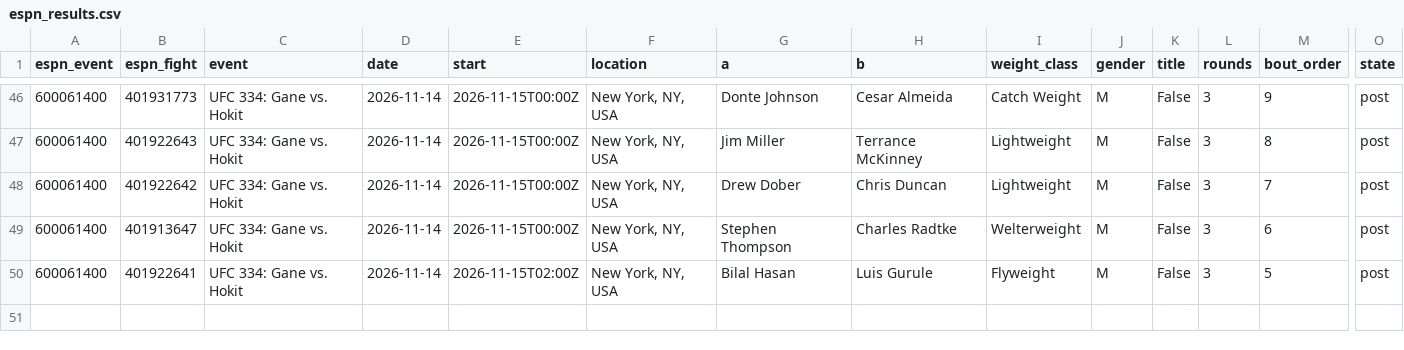
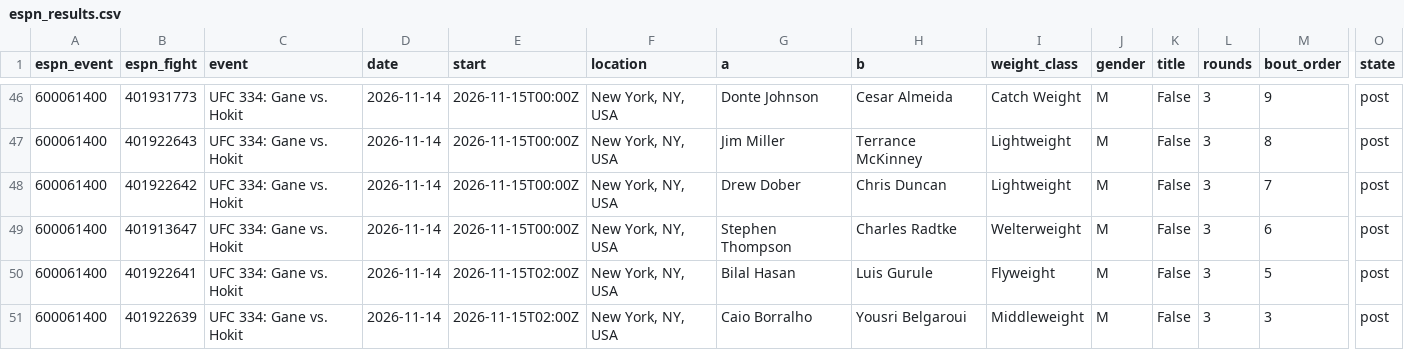
Before and after one commit to Jono-bit-trade/jonos-ufc-picks, a CSV file: data/espn_results.csv, drawn as a sheet; only a part is shown, gaps mark what is left out; rows hold the shown columns only; the diff names each change by its address in the sheet, - before the commit and + after, or states it on an @@ line.

```diff
--- a/data/espn_results.csv
+++ b/data/espn_results.csv
+row 51: 600061400 | 401922639 | UFC 334: Gane vs. Hokit | 2026-11-14 | 2026-11-15T02:00Z | New York, NY, USA | Caio Borralho | Yousri Belgaroui | Middleweight | M | False | 3 | 3 | post
```
Also changed, not shown: data/espn_card.csv, data/ledger.csv, 17 other files.
